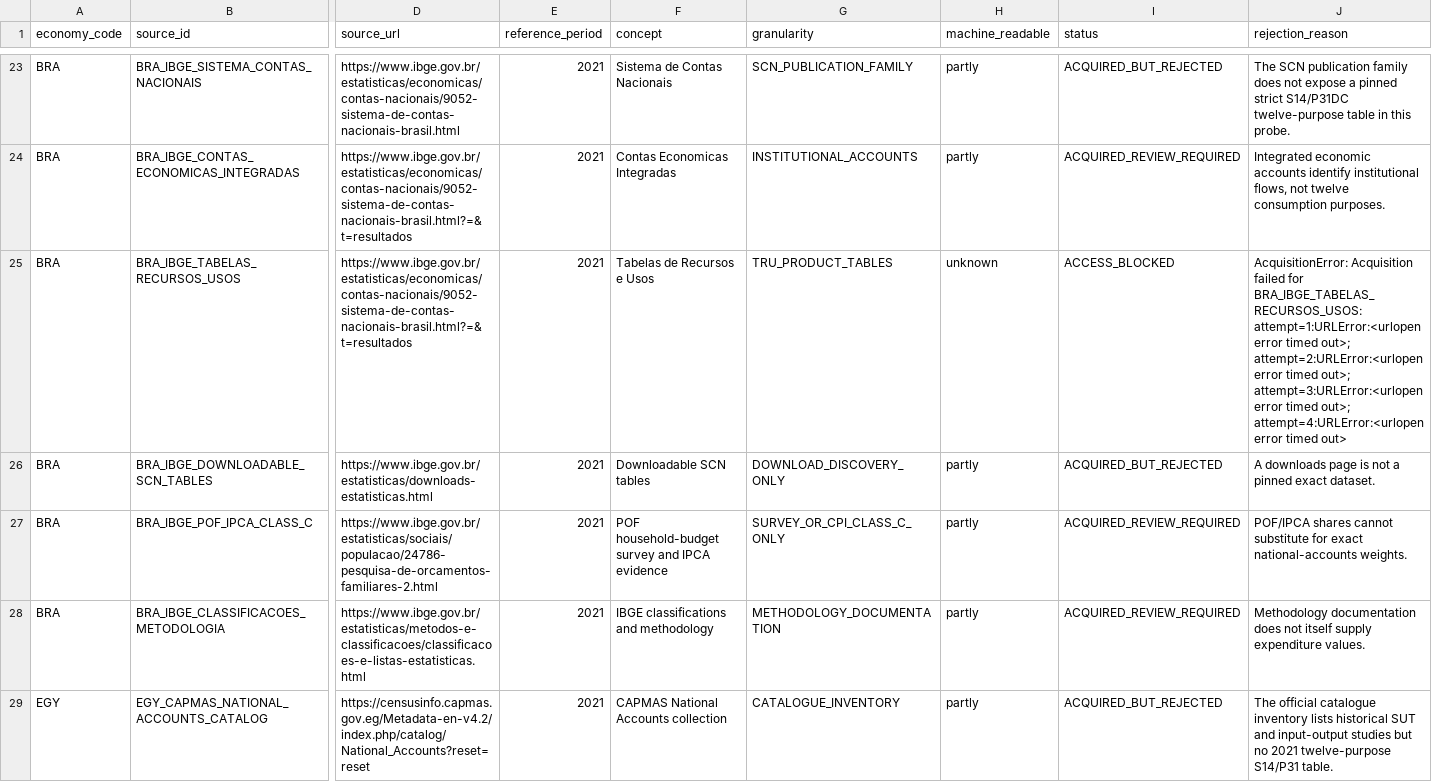
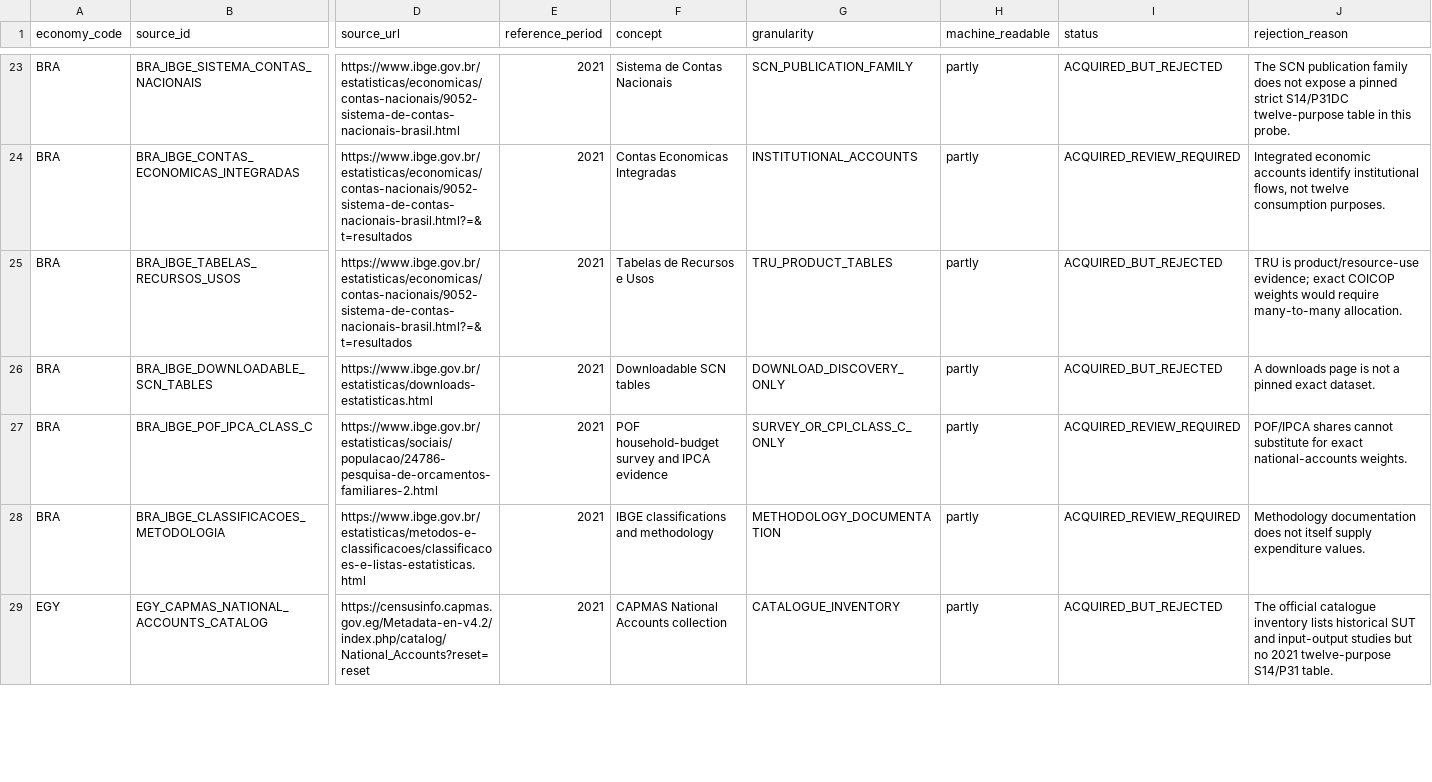
Before and after one commit to tomazlucena-crypto/armilar-data-pipeline, a CSV file: public/latest/country_source_evidence.csv, drawn as a sheet; only a part is shown, gaps mark what is left out; the diff names each change by its address in the sheet, - before the commit and + after, or states it on an @@ line.

```diff
--- a/public/latest/country_source_evidence.csv
+++ b/public/latest/country_source_evidence.csv
-H25 (machine_readable): unknown
+H25 (machine_readable): partly
-I25 (status): ACCESS_BLOCKED
+I25 (status): ACQUIRED_BUT_REJECTED
-J25 (rejection_reason): AcquisitionError: Acquisition failed for BRA_IBGE_TABELAS_RECURSOS_USOS: attempt=1:URLError:<urlopen error timed out>; attempt=2:URLError:<urlopen error timed out>; attempt=3:URLError:<urlopen error timed out>; attempt=4:URLError:<urlopen error timed out>
+J25 (rejection_reason): TRU is product/resource-use evidence; exact COICOP weights would require many-to-many allocation.
```
Also changed, not shown: public/latest/country_adapter_failures.csv, public/latest/country_mapping_audit.csv, 28 other files.
